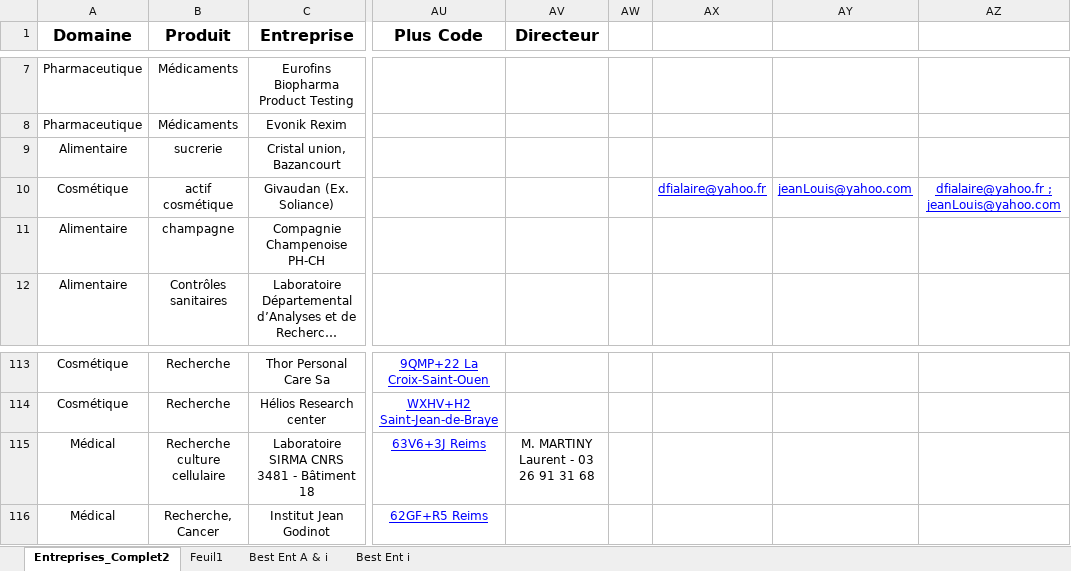
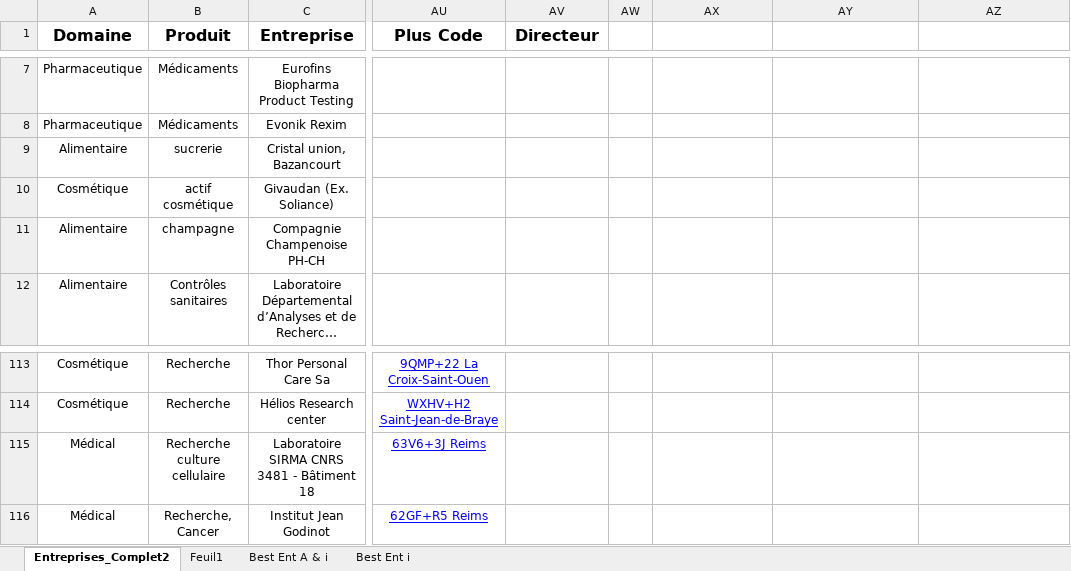
Before and after one commit to dfialaire/Lieux_de_stage_Heroku, an Excel workbook: Entreprises_Complet2.xlsx, sheet Entreprises_Complet2, drawn as a sheet; only a part is shown, gaps mark what is left out; long unchanged cells end in …; values as stored, in another font and other column widths than the file's, no borders; the diff names each change by its address in the sheet, - before the commit and + after, or states it on an @@ line.

```diff
--- a/Entreprises_Complet2.xlsx (sheet Entreprises_Complet2)
+++ b/Entreprises_Complet2.xlsx (sheet Entreprises_Complet2)
-AX10: dfialaire@yahoo.fr
+AX10: (empty)
-AY10: jeanLouis@yahoo.com
+AY10: (empty)
-AZ10: dfialaire@yahoo.fr ; jeanLouis@yahoo.com
+AZ10: (empty)
-AV115 (Directeur): M. MARTINY Laurent - 03 26 91 31 68
+AV115 (Directeur): (empty)
```
Also changed, not shown: 1 other file.
